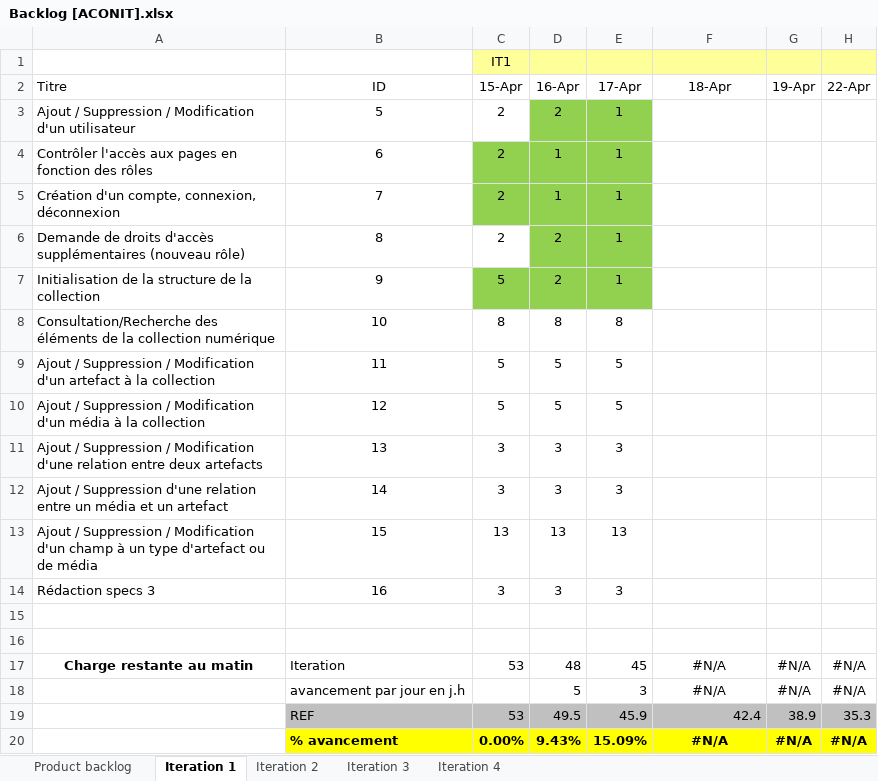
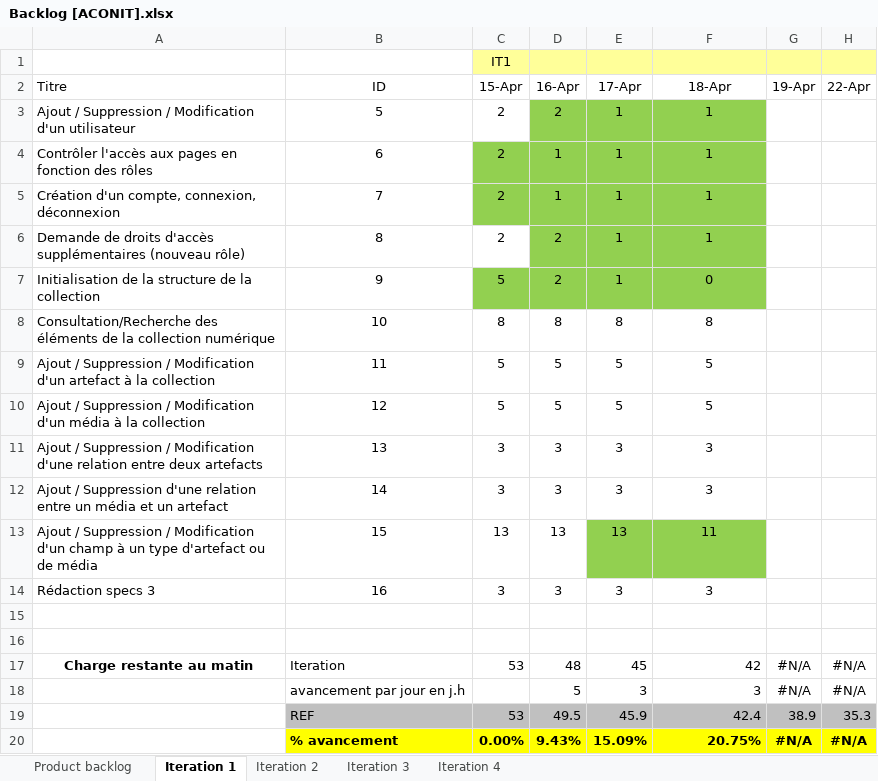
Before and after one commit to Flo5k5/Cervin, an Excel workbook: doc/Backlog [ACONIT].xlsx, sheet Iteration 1, drawn as a sheet; only a part is shown; values as stored, in another font and other column widths than the file's, no borders; charts and pictures and conditional formats not drawn; the diff names each change by its address in the sheet, - before the commit and + after, or states it on an @@ line.

```diff
--- a/doc/Backlog [ACONIT].xlsx (sheet Iteration 1)
+++ b/doc/Backlog [ACONIT].xlsx (sheet Iteration 1)
-F3:F6 (18-Apr): (empty)
+F3:F6 (18-Apr): 1
-F3:F7 fill: none
+F3:F7 fill: #92D050
-F7 (18-Apr): (empty)
+F7 (18-Apr): 0
-F8 (18-Apr): (empty)
+F8 (18-Apr): 8
-F9:F10 (18-Apr): (empty)
+F9:F10 (18-Apr): 5
-F11:F12 (18-Apr): (empty)
+F11:F12 (18-Apr): 3
-E13:F13 fill: none
+E13:F13 fill: #92D050
-F13 (18-Apr): (empty)
+F13 (18-Apr): 11
-F14 (18-Apr): (empty)
+F14 (18-Apr): 3
-F17 (18-Apr): #N/A
+F17 (18-Apr): 42
-F17:F18 alignment: center
+F17:F18 alignment: right
-F18 (18-Apr): #N/A
+F18 (18-Apr): 3
-F20 (18-Apr): #N/A
+F20 (18-Apr): 20.75%
-F20 alignment: center
+F20 alignment: right
```
Also changed, not shown: charts or pictures, 9 other files.
